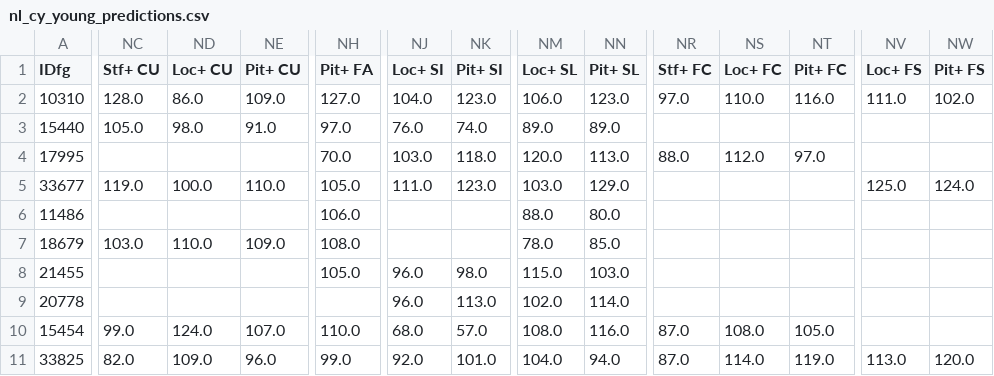
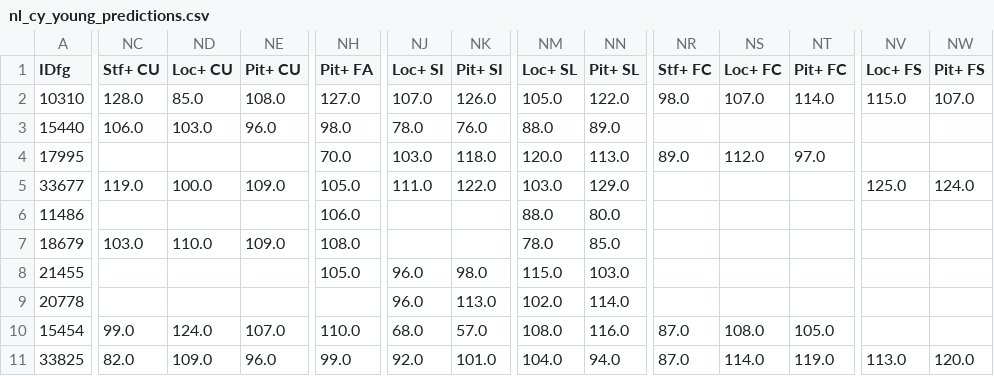
Before and after one commit to jjesse/baseball_stats, a CSV file: docs/nl_cy_young_predictions.csv, drawn as a sheet; only a part is shown, gaps mark what is left out; the diff covers the shown part only; the diff names each change by its address in the sheet, - before the commit and + after, or states it on an @@ line.

```diff
--- a/docs/nl_cy_young_predictions.csv
+++ b/docs/nl_cy_young_predictions.csv
-ND2 (Loc+ CU): 86.0
+ND2 (Loc+ CU): 85.0
-NE2 (Pit+ CU): 109.0
+NE2 (Pit+ CU): 108.0
-NJ2 (Loc+ SI): 104.0
+NJ2 (Loc+ SI): 107.0
-NK2 (Pit+ SI): 123.0
+NK2 (Pit+ SI): 126.0
-NM2 (Loc+ SL): 106.0
+NM2 (Loc+ SL): 105.0
-NN2 (Pit+ SL): 123.0
+NN2 (Pit+ SL): 122.0
-NR2 (Stf+ FC): 97.0
+NR2 (Stf+ FC): 98.0
-NS2 (Loc+ FC): 110.0
+NS2 (Loc+ FC): 107.0
-NT2 (Pit+ FC): 116.0
+NT2 (Pit+ FC): 114.0
-NV2 (Loc+ FS): 111.0
+NV2 (Loc+ FS): 115.0
-NW2 (Pit+ FS): 102.0
+NW2 (Pit+ FS): 107.0
-NC3 (Stf+ CU): 105.0
+NC3 (Stf+ CU): 106.0
-ND3 (Loc+ CU): 98.0
+ND3 (Loc+ CU): 103.0
-NE3 (Pit+ CU): 91.0
+NE3 (Pit+ CU): 96.0
-NH3 (Pit+ FA): 97.0
+NH3 (Pit+ FA): 98.0
-NJ3 (Loc+ SI): 76.0
+NJ3 (Loc+ SI): 78.0
-NK3 (Pit+ SI): 74.0
+NK3 (Pit+ SI): 76.0
-NM3 (Loc+ SL): 89.0
+NM3 (Loc+ SL): 88.0
-NR4 (Stf+ FC): 88.0
+NR4 (Stf+ FC): 89.0
-NE5 (Pit+ CU): 110.0
+NE5 (Pit+ CU): 109.0
-NK5 (Pit+ SI): 123.0
+NK5 (Pit+ SI): 122.0
```
Also changed, not shown: 7 edited cells elsewhere in this file, docs/al_cy_young_predictions.csv, 1 other file.
